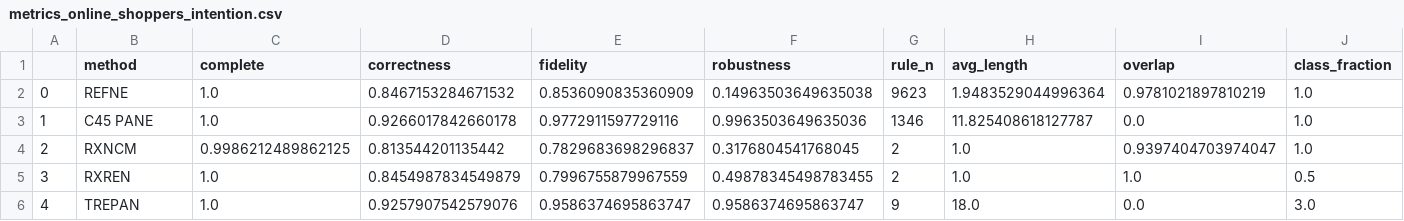
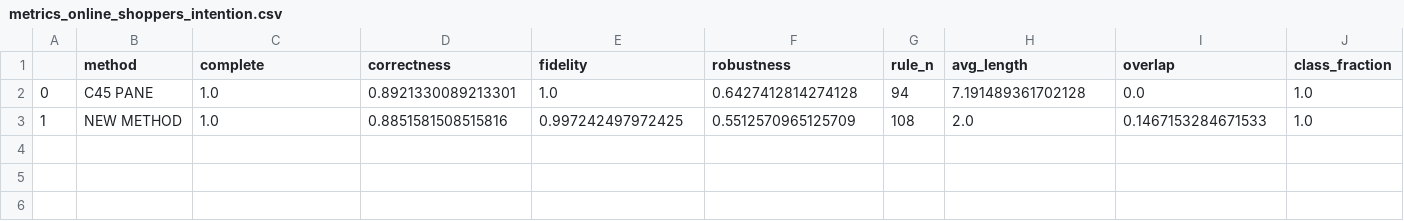
Before and after one commit to giuliavilone/rule_extractor, a CSV file: metrics/metrics_online_shoppers_intention.csv, drawn as a sheet.

```diff
--- a/metrics/metrics_online_shoppers_intention.csv
+++ b/metrics/metrics_online_shoppers_intention.csv
@@ -1,6 +1,3 @@
 ,method,complete,correctness,fidelity,robustness,rule_n,avg_length,overlap,class_fraction
-0,REFNE,1.0,0.8467153284671532,0.8536090835360909,0.14963503649635038,9623,1.9483529044996364,0.9781021897810219,1.0
-1,C45 PANE,1.0,0.9266017842660178,0.9772911597729116,0.9963503649635036,1346,11.825408618127787,0.0,1.0
-2,RXNCM,0.9986212489862125,0.813544201135442,0.7829683698296837,0.3176804541768045,2,1.0,0.9397404703974047,1.0
-3,RXREN,1.0,0.8454987834549879,0.7996755879967559,0.49878345498783455,2,1.0,1.0,0.5
-4,TREPAN,1.0,0.9257907542579076,0.9586374695863747,0.9586374695863747,9,18.0,0.0,3.0
+0,C45 PANE,1.0,0.8921330089213301,1.0,0.6427412814274128,94,7.191489361702128,0.0,1.0
+1,NEW METHOD,1.0,0.8851581508515816,0.997242497972425,0.5512570965125709,108,2.0,0.1467153284671533,1.0
```
Also changed, not shown: metrics/metrics_avila.csv, metrics/metrics_credit_card_default.csv, 18 other files.
